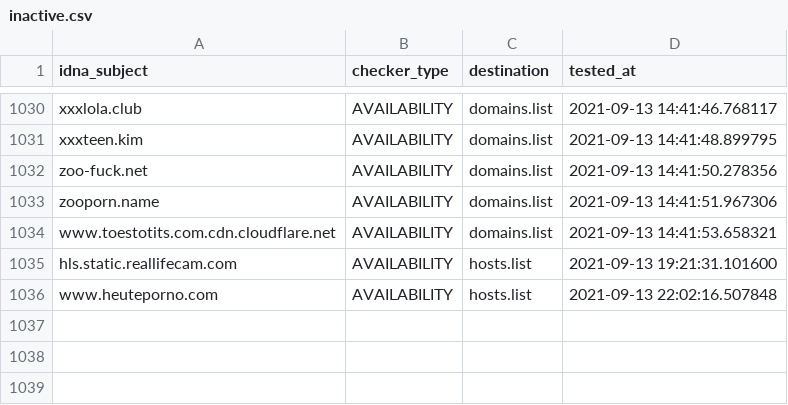
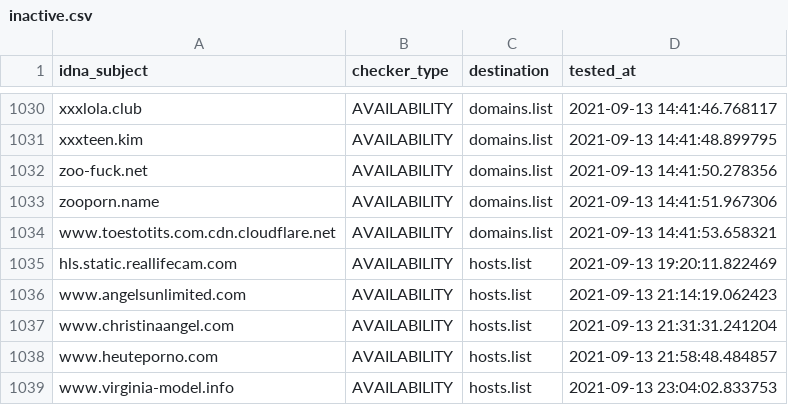
Before and after one commit to porn-records/Porn-Records, a CSV file: .pyfunceble/inactive.csv, drawn as a sheet; only a part is shown, gaps mark what is left out.

```diff
--- a/.pyfunceble/inactive.csv
+++ b/.pyfunceble/inactive.csv
@@ -1034,3 +1034,6 @@ zooporn.name,AVAILABILITY,domains.list,2021-09-13 14:41:51.967306
 www.toestotits.com.cdn.cloudflare.net,AVAILABILITY,domains.list,2021-09-13 14:41:53.658321
-hls.static.reallifecam.com,AVAILABILITY,hosts.list,2021-09-13 19:21:31.101600
-www.heuteporno.com,AVAILABILITY,hosts.list,2021-09-13 22:02:16.507848
+hls.static.reallifecam.com,AVAILABILITY,hosts.list,2021-09-13 19:20:11.822469
+www.angelsunlimited.com,AVAILABILITY,hosts.list,2021-09-13 21:14:19.062423
+www.christinaangel.com,AVAILABILITY,hosts.list,2021-09-13 21:31:31.241204
+www.heuteporno.com,AVAILABILITY,hosts.list,2021-09-13 21:58:48.484857
+www.virginia-model.info,AVAILABILITY,hosts.list,2021-09-13 23:04:02.833753
```
Also changed, not shown: active_domains/output/wildcard.list/continue.csv, 24 other files.
